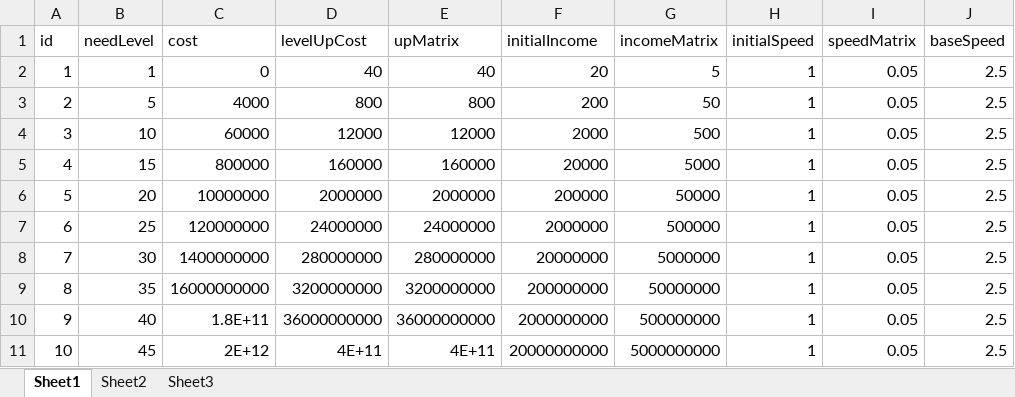
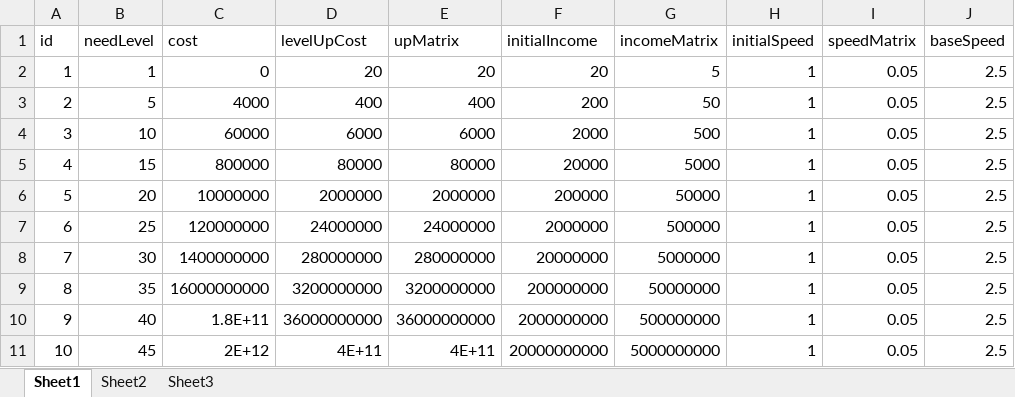
Before and after one commit to hujinping/duopai, an Excel workbook: Bees/xlsx/comb.xlsx, sheet Sheet1, drawn as a sheet; only a part is shown; values as stored, in another font and other column widths than the file's, no borders; the diff covers the shown part only; the diff names each change by its address in the sheet, - before the commit and + after, or states it on an @@ line.

```diff
--- a/Bees/xlsx/comb.xlsx (sheet Sheet1)
+++ b/Bees/xlsx/comb.xlsx (sheet Sheet1)
-D2 (levelUpCost): 40
+D2 (levelUpCost): 20
-E2 (upMatrix): 40
+E2 (upMatrix): 20
-D3 (levelUpCost): 800
+D3 (levelUpCost): 400
-E3 (upMatrix): 800
+E3 (upMatrix): 400
-D4 (levelUpCost): 12000
+D4 (levelUpCost): 6000
-E4 (upMatrix): 12000
+E4 (upMatrix): 6000
-D5 (levelUpCost): 160000
+D5 (levelUpCost): 80000
-E5 (upMatrix): 160000
+E5 (upMatrix): 80000
```
Also changed, not shown: 30 edited cells elsewhere in this sheet, Bees/xlsx/level.xlsx.
